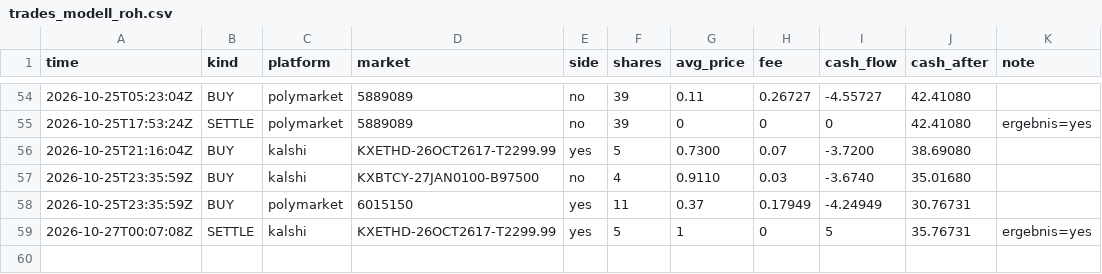
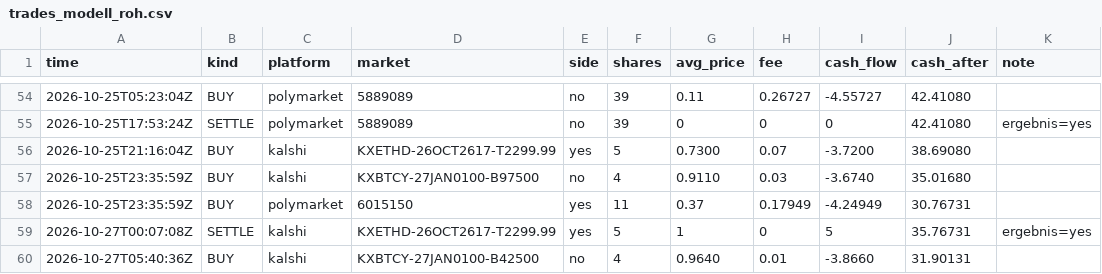
Before and after one commit to rouvenwieland/wahrscheinlichkeits-scanner-public, a CSV file: data/trades_modell_roh.csv, drawn as a sheet; only a part is shown, gaps mark what is left out; the diff names each change by its address in the sheet, - before the commit and + after, or states it on an @@ line.

```diff
--- a/data/trades_modell_roh.csv
+++ b/data/trades_modell_roh.csv
+row 60: 2026-10-27T05:40:36Z | BUY | kalshi | KXBTCY-27JAN0100-B42500 | no | 4 | 0.9640 | 0.01 | -3.8660 | 31.90131
```
Also changed, not shown: data/berichte/verlauf.csv, data/trades_punkt.csv, 5 other files.
